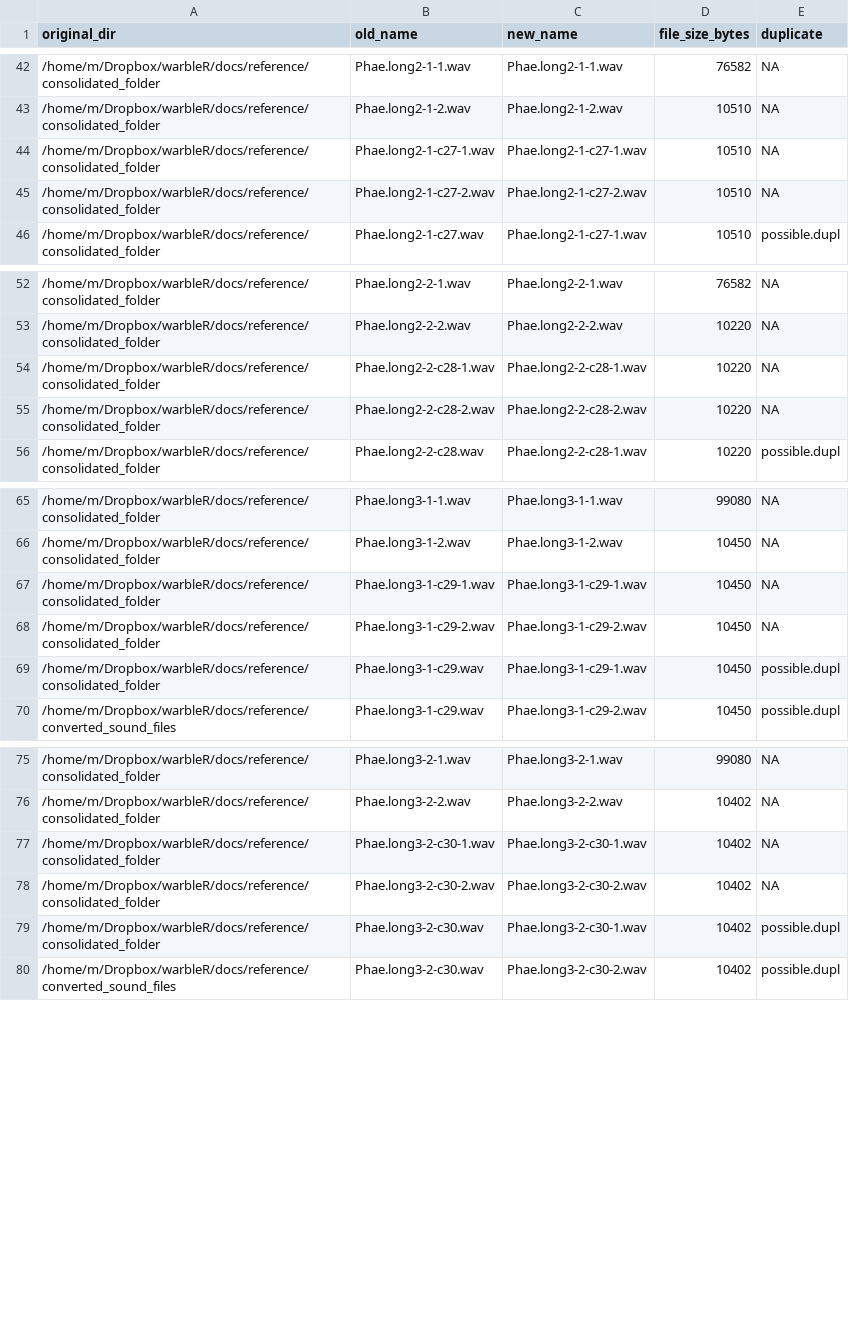
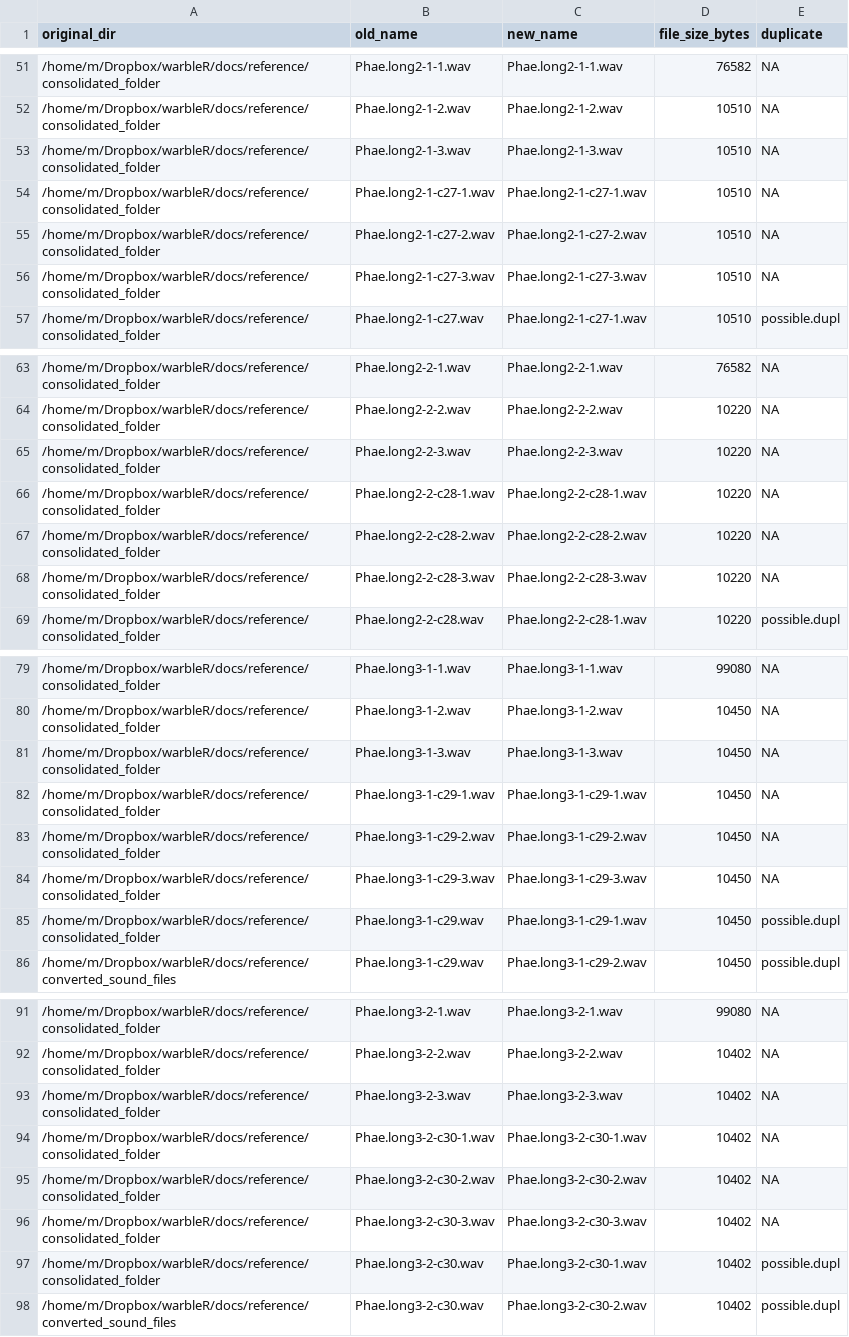
Before and after one commit to maRce10/warbleR, a CSV file: docs/reference/consolidated_folder/file_names_info.csv, drawn as a sheet; only a part is shown, gaps mark what is left out; the diff covers the shown part only.

```diff
--- a/docs/reference/consolidated_folder/file_names_info.csv
+++ b/docs/reference/consolidated_folder/file_names_info.csv
@@ -43,4 +52,6 @@
 "/home/m/Dropbox/warbleR/docs/reference/consolidated_folder","Phae.long2-1-2.wav","Phae.long2-1-2.wav",10510,NA
+"/home/m/Dropbox/warbleR/docs/reference/consolidated_folder","Phae.long2-1-3.wav","Phae.long2-1-3.wav",10510,NA
 "/home/m/Dropbox/warbleR/docs/reference/consolidated_folder","Phae.long2-1-c27-1.wav","Phae.long2-1-c27-1.wav",10510,NA
 "/home/m/Dropbox/warbleR/docs/reference/consolidated_folder","Phae.long2-1-c27-2.wav","Phae.long2-1-c27-2.wav",10510,NA
+"/home/m/Dropbox/warbleR/docs/reference/consolidated_folder","Phae.long2-1-c27-3.wav","Phae.long2-1-c27-3.wav",10510,NA
 "/home/m/Dropbox/warbleR/docs/reference/consolidated_folder","Phae.long2-1-c27.wav","Phae.long2-1-c27-1.wav",10510,"possible.dupl"
@@ -53,4 +64,6 @@
 "/home/m/Dropbox/warbleR/docs/reference/consolidated_folder","Phae.long2-2-2.wav","Phae.long2-2-2.wav",10220,NA
+"/home/m/Dropbox/warbleR/docs/reference/consolidated_folder","Phae.long2-2-3.wav","Phae.long2-2-3.wav",10220,NA
 "/home/m/Dropbox/warbleR/docs/reference/consolidated_folder","Phae.long2-2-c28-1.wav","Phae.long2-2-c28-1.wav",10220,NA
 "/home/m/Dropbox/warbleR/docs/reference/consolidated_folder","Phae.long2-2-c28-2.wav","Phae.long2-2-c28-2.wav",10220,NA
+"/home/m/Dropbox/warbleR/docs/reference/consolidated_folder","Phae.long2-2-c28-3.wav","Phae.long2-2-c28-3.wav",10220,NA
 "/home/m/Dropbox/warbleR/docs/reference/consolidated_folder","Phae.long2-2-c28.wav","Phae.long2-2-c28-1.wav",10220,"possible.dupl"
@@ -66,4 +80,6 @@
 "/home/m/Dropbox/warbleR/docs/reference/consolidated_folder","Phae.long3-1-2.wav","Phae.long3-1-2.wav",10450,NA
+"/home/m/Dropbox/warbleR/docs/reference/consolidated_folder","Phae.long3-1-3.wav","Phae.long3-1-3.wav",10450,NA
 "/home/m/Dropbox/warbleR/docs/reference/consolidated_folder","Phae.long3-1-c29-1.wav","Phae.long3-1-c29-1.wav",10450,NA
 "/home/m/Dropbox/warbleR/docs/reference/consolidated_folder","Phae.long3-1-c29-2.wav","Phae.long3-1-c29-2.wav",10450,NA
+"/home/m/Dropbox/warbleR/docs/reference/consolidated_folder","Phae.long3-1-c29-3.wav","Phae.long3-1-c29-3.wav",10450,NA
 "/home/m/Dropbox/warbleR/docs/reference/consolidated_folder","Phae.long3-1-c29.wav","Phae.long3-1-c29-1.wav",10450,"possible.dupl"
@@ -76,4 +92,6 @@
 "/home/m/Dropbox/warbleR/docs/reference/consolidated_folder","Phae.long3-2-2.wav","Phae.long3-2-2.wav",10402,NA
+"/home/m/Dropbox/warbleR/docs/reference/consolidated_folder","Phae.long3-2-3.wav","Phae.long3-2-3.wav",10402,NA
 "/home/m/Dropbox/warbleR/docs/reference/consolidated_folder","Phae.long3-2-c30-1.wav","Phae.long3-2-c30-1.wav",10402,NA
 "/home/m/Dropbox/warbleR/docs/reference/consolidated_folder","Phae.long3-2-c30-2.wav","Phae.long3-2-c30-2.wav",10402,NA
+"/home/m/Dropbox/warbleR/docs/reference/consolidated_folder","Phae.long3-2-c30-3.wav","Phae.long3-2-c30-3.wav",10402,NA
 "/home/m/Dropbox/warbleR/docs/reference/consolidated_folder","Phae.long3-2-c30.wav","Phae.long3-2-c30-1.wav",10402,"possible.dupl"
```
Also changed, not shown: 19 added rows elsewhere in this file, 15 other files.
